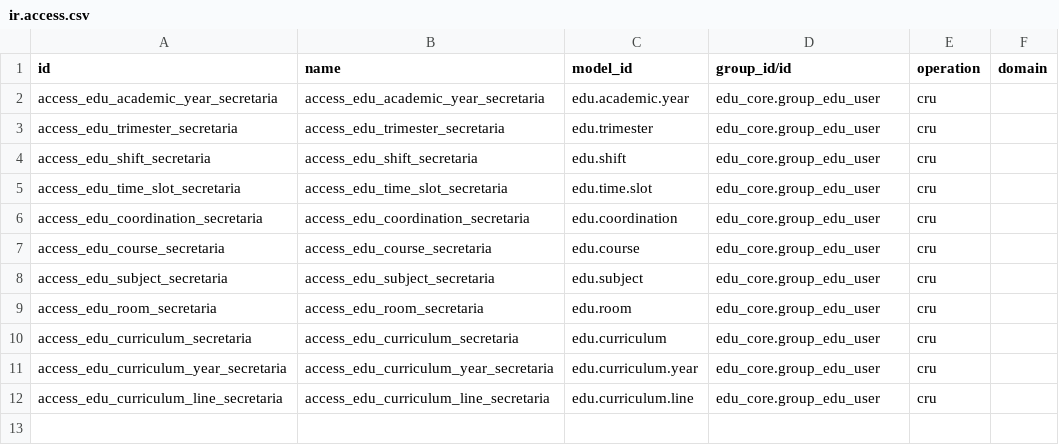
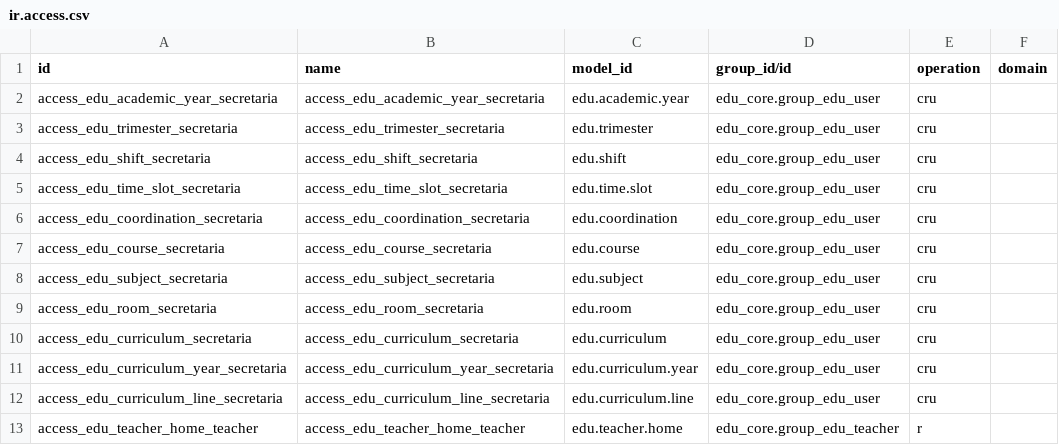
Before and after one commit to znattechnology/kututa-erp, a CSV file: custom_addons/edu_roles/security/ir.access.csv, drawn as a sheet; the diff names each change by its address in the sheet, - before the commit and + after, or states it on an @@ line.

```diff
--- a/custom_addons/edu_roles/security/ir.access.csv
+++ b/custom_addons/edu_roles/security/ir.access.csv
+row 13: access_edu_teacher_home_teacher | access_edu_teacher_home_teacher | edu.teacher.home | edu_core.group_edu_teacher | r
```
Also changed, not shown: 9 other files.
